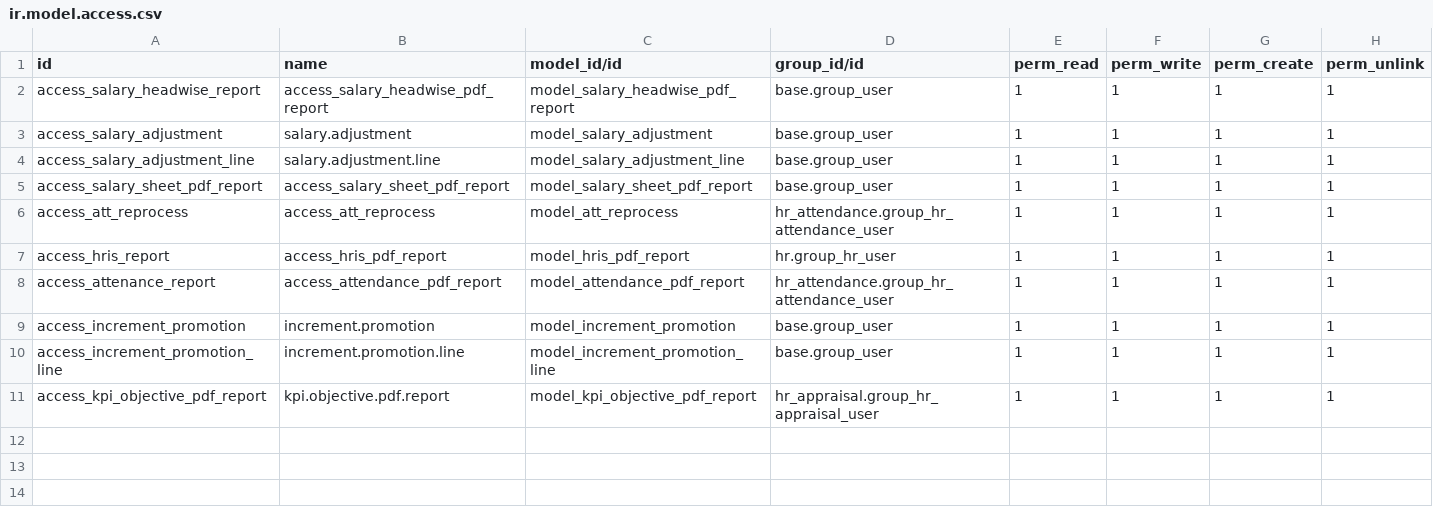
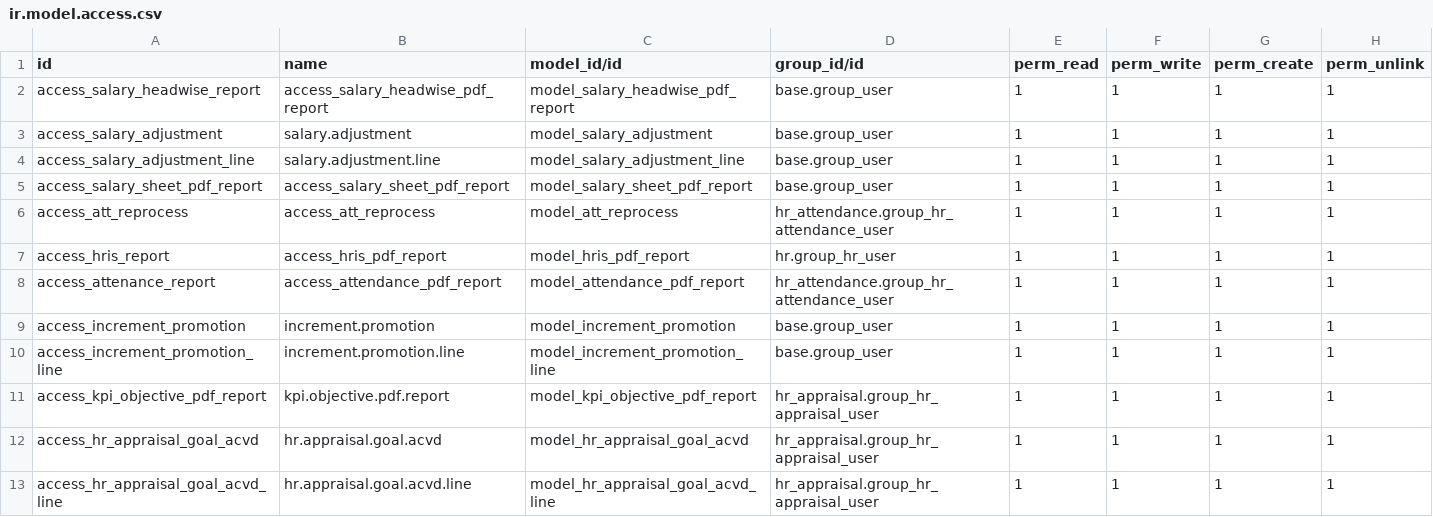
Before and after one commit to masbha-tex/taps, a CSV file: taps_hr/security/ir.model.access.csv, drawn as a sheet.

```diff
--- a/taps_hr/security/ir.model.access.csv
+++ b/taps_hr/security/ir.model.access.csv
@@ -11 +11,3 @@ access_increment_promotion_line,increment.promotion.line,model_increment_promoti
 access_kpi_objective_pdf_report,kpi.objective.pdf.report,model_kpi_objective_pdf_report,hr_appraisal.group_hr_appraisal_user,1,1,1,1
+access_hr_appraisal_goal_acvd,hr.appraisal.goal.acvd,model_hr_appraisal_goal_acvd,hr_appraisal.group_hr_appraisal_user,1,1,1,1
+access_hr_appraisal_goal_acvd_line,hr.appraisal.goal.acvd.line,model_hr_appraisal_goal_acvd_line,hr_appraisal.group_hr_appraisal_user,1,1,1,1
```
Also changed, not shown: 13 other files.
